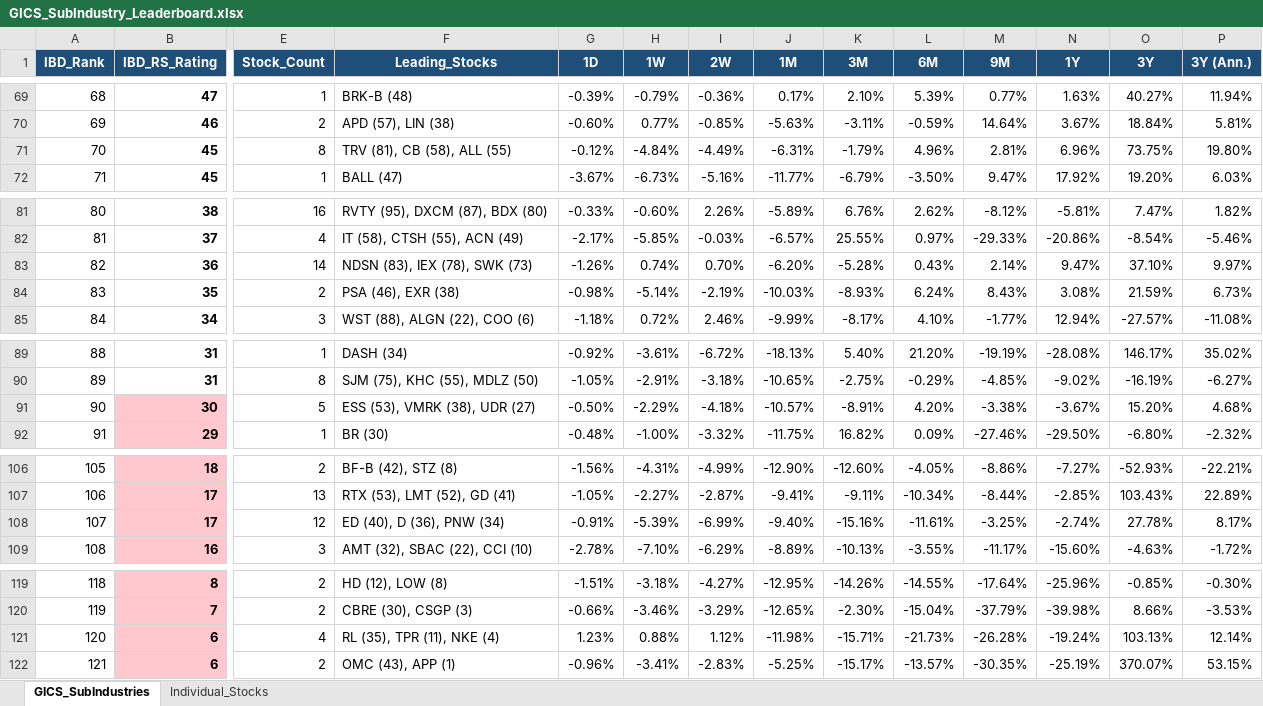
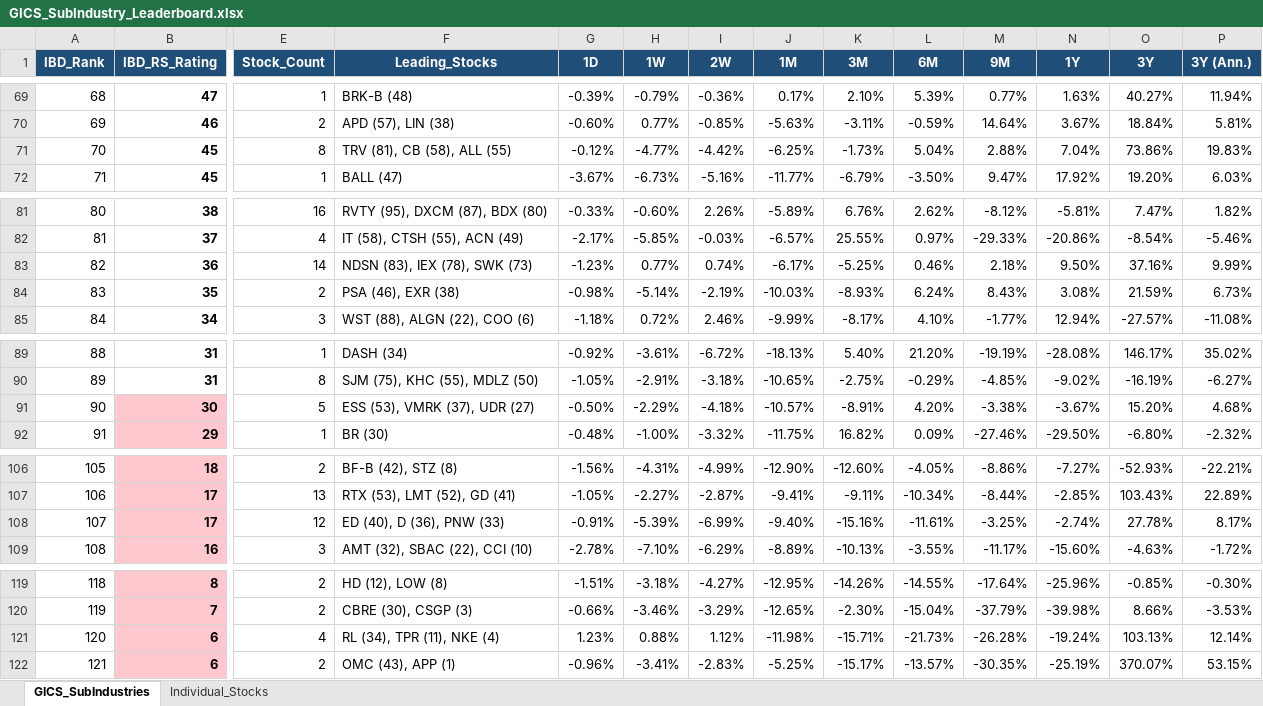
Before and after one commit to Jamesssurfer/GICS-Tracker, an Excel workbook: GICS_SubIndustry_Leaderboard.xlsx, sheet GICS_SubIndustries, drawn as a sheet; only a part is shown, gaps mark what is left out; values as stored, in another font and other column widths than the file's, no borders; the diff names each change by its address in the sheet, - before the commit and + after, or states it on an @@ line.

```diff
--- a/GICS_SubIndustry_Leaderboard.xlsx (sheet GICS_SubIndustries)
+++ b/GICS_SubIndustry_Leaderboard.xlsx (sheet GICS_SubIndustries)
-H71 (1W): -4.84%
+H71 (1W): -4.77%
-I71 (2W): -4.49%
+I71 (2W): -4.42%
-J71 (1M): -6.31%
+J71 (1M): -6.25%
-K71 (3M): -1.79%
+K71 (3M): -1.73%
-L71 (6M): 4.96%
+L71 (6M): 5.04%
-M71 (9M): 2.81%
+M71 (9M): 2.88%
-N71 (1Y): 6.96%
+N71 (1Y): 7.04%
-O71 (3Y): 73.75%
+O71 (3Y): 73.86%
-P71 (3Y (Ann.)): 19.80%
+P71 (3Y (Ann.)): 19.83%
-G83 (1D): -1.26%
+G83 (1D): -1.23%
-H83 (1W): 0.74%
+H83 (1W): 0.77%
-I83 (2W): 0.70%
+I83 (2W): 0.74%
-J83 (1M): -6.20%
+J83 (1M): -6.17%
-K83 (3M): -5.28%
+K83 (3M): -5.25%
-L83 (6M): 0.43%
+L83 (6M): 0.46%
-M83 (9M): 2.14%
+M83 (9M): 2.18%
-N83 (1Y): 9.47%
+N83 (1Y): 9.50%
-O83 (3Y): 37.10%
+O83 (3Y): 37.16%
-P83 (3Y (Ann.)): 9.97%
+P83 (3Y (Ann.)): 9.99%
-F91 (Leading_Stocks): ESS (53), VMRK (38), UDR (27)
+F91 (Leading_Stocks): ESS (53), VMRK (37), UDR (27)
-F108 (Leading_Stocks): ED (40), D (36), PNW (34)
+F108 (Leading_Stocks): ED (40), D (36), PNW (33)
-F121 (Leading_Stocks): RL (35), TPR (11), NKE (4)
+F121 (Leading_Stocks): RL (34), TPR (11), NKE (4)
```
Also changed, not shown: sheet Individual_Stocks.
